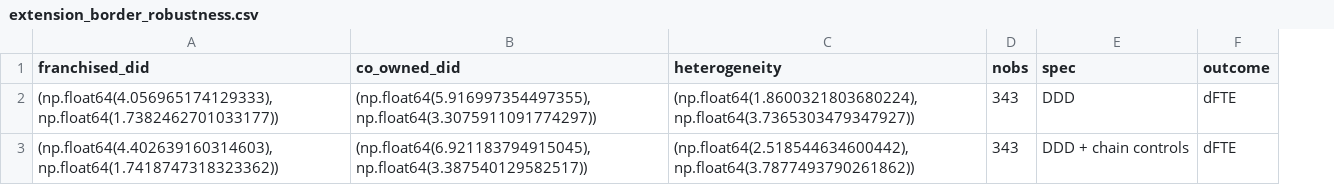
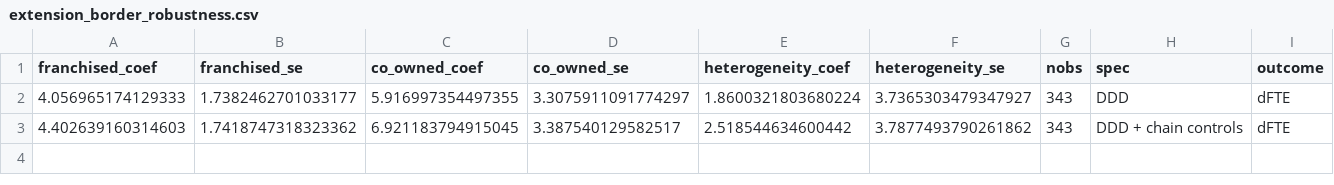
Before and after one commit to Jasmine-Ljj/LU-Jingjie_3036760230, a CSV file: Output/table/extension_border_robustness.csv, drawn as a sheet; removed rows and columns are numbered as before the commit, all else as after; the diff names each change by its address in the sheet, - before the commit and + after, or states it on an @@ line.

Commit message:
fix: write extension results as clean numeric CSV columns

```diff
--- a/Output/table/extension_border_robustness.csv
+++ b/Output/table/extension_border_robustness.csv
-column A (franchised_did), rows 2-3: (np.float64(4.056965174129333), np.float64(1.7382462701033177)) | (np.float64(4.402639160314603), np.float64(1.7418747318323362))
-column B (co_owned_did), rows 2-3: (np.float64(5.916997354497355), np.float64(3.3075911091774297)) | (np.float64(6.921183794915045), np.float64(3.387540129582517))
-column C (heterogeneity), rows 2-3: (np.float64(1.8600321803680224), np.float64(3.7365303479347927)) | (np.float64(2.518544634600442), np.float64(3.7877493790261862))
+column A (franchised_coef), rows 2-3: 4.056965174129333 | 4.402639160314603
+column B (franchised_se), rows 2-3: 1.7382462701033177 | 1.7418747318323362
+column C (co_owned_coef), rows 2-3: 5.916997354497355 | 6.921183794915045
+column D (co_owned_se), rows 2-3: 3.3075911091774297 | 3.387540129582517
+column E (heterogeneity_coef), rows 2-3: 1.8600321803680224 | 2.518544634600442
+column F (heterogeneity_se), rows 2-3: 3.7365303479347927 | 3.7877493790261862
```
Also changed, not shown: Output/table/extension_ownership_ddd.csv, Output/table/extension_ownership_wage.csv, 1 other file.
